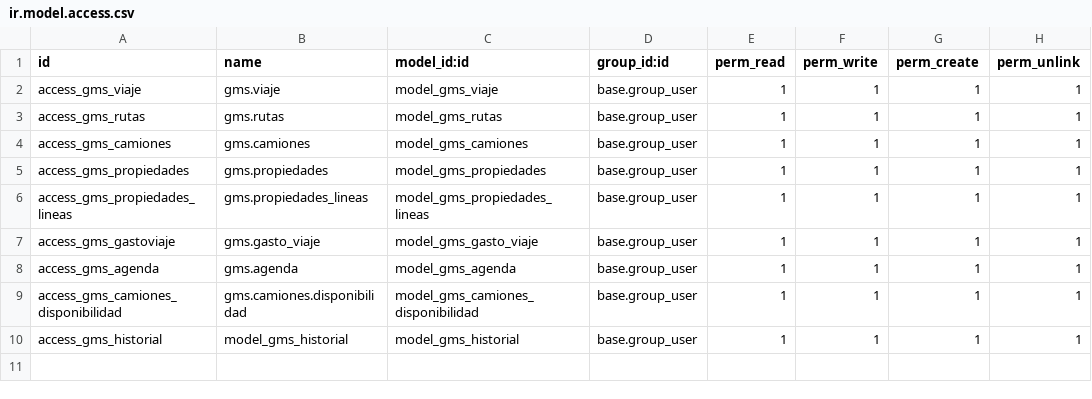
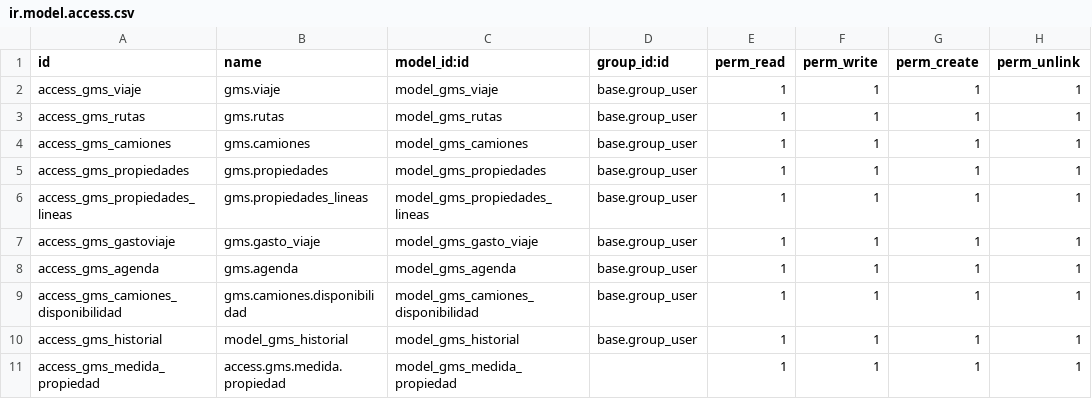
Before and after one commit to jeffrepo/gms, a CSV file: security/ir.model.access.csv, drawn as a sheet; the diff names each change by its address in the sheet, - before the commit and + after, or states it on an @@ line.

```diff
--- a/security/ir.model.access.csv
+++ b/security/ir.model.access.csv
+row 11: access_gms_medida_propiedad | access.gms.medida.propiedad | model_gms_medida_propiedad |  | 1 | 1 | 1 | 1
```
Also changed, not shown: 2 other files.
